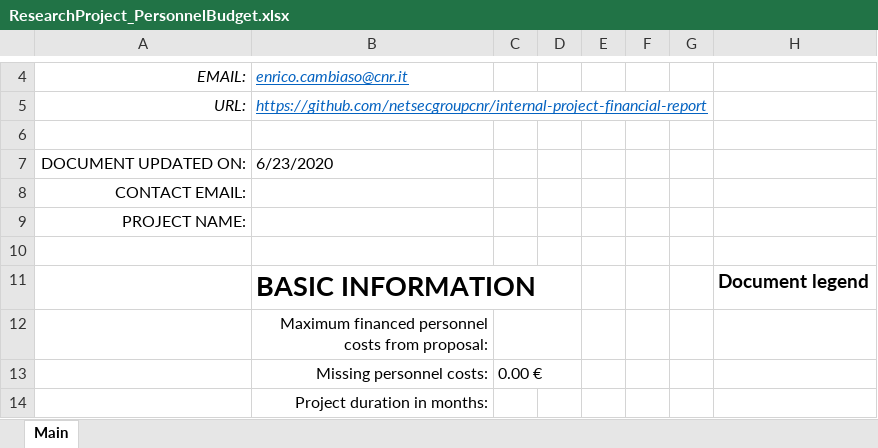
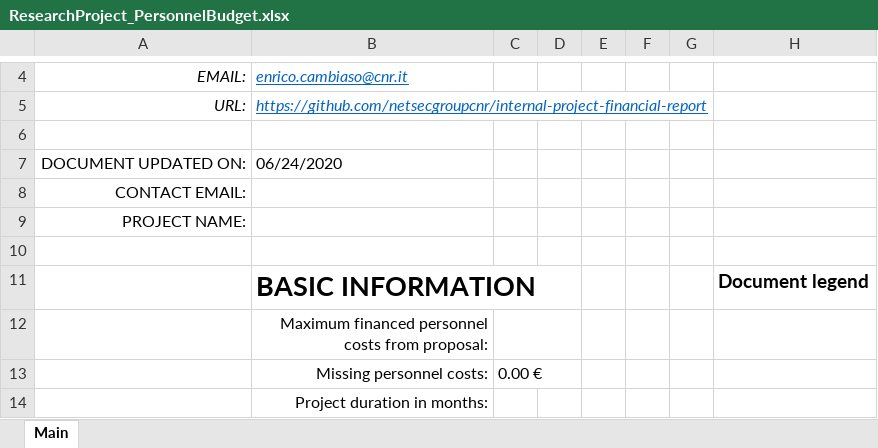
Before and after one commit to netsecgroupcnr/internal-project-financial-report, an Excel workbook: ResearchProject_PersonnelBudget.xlsx, sheet Main, drawn as a sheet; only a part is shown, gaps mark what is left out; values as stored, in another font and other column widths than the file's, no borders; conditional formats not drawn; the diff names each change by its address in the sheet, - before the commit and + after, or states it on an @@ line.

```diff
--- a/ResearchProject_PersonnelBudget.xlsx (sheet Main)
+++ b/ResearchProject_PersonnelBudget.xlsx (sheet Main)
-B7: 6/23/2020
+B7: 06/24/2020
```
Also changed, not shown: 1 other file.
